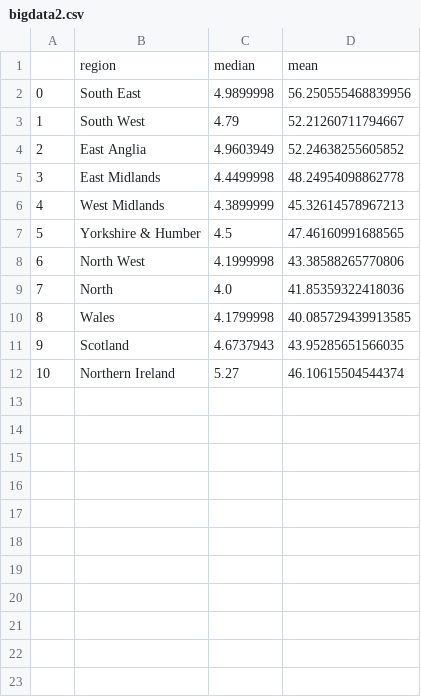
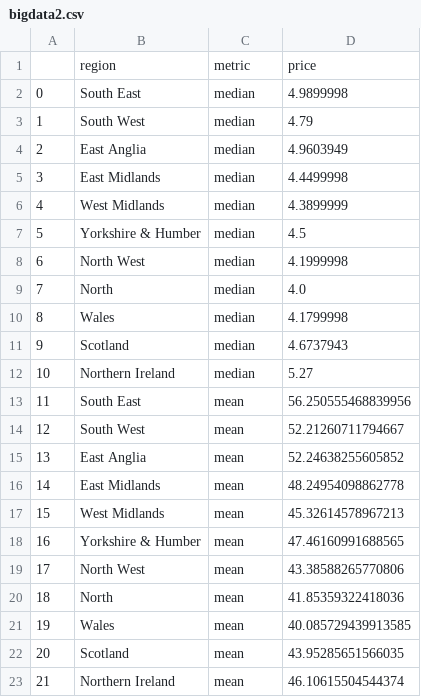
Before and after one commit to NiamP/NiamP.github.io, a CSV file: bigdata2.csv, drawn as a sheet; removed rows and columns are numbered as before the commit, all else as after; the diff names each change by its address in the sheet, - before the commit and + after, or states it on an @@ line.

Commit message:
Add files via upload

```diff
--- a/bigdata2.csv
+++ b/bigdata2.csv
-row 1:  | region | median | mean
+row 1:  | region | metric | price
+row 2: 0 | South East | median | 4.9899998
+row 3: 1 | South West | median | 4.79
+row 4: 2 | East Anglia | median | 4.9603949
+row 5: 3 | East Midlands | median | 4.4499998
+row 6: 4 | West Midlands | median | 4.3899999
+row 7: 5 | Yorkshire & Humber | median | 4.5
+row 8: 6 | North West | median | 4.1999998
+row 9: 7 | North | median | 4.0
+row 10: 8 | Wales | median | 4.1799998
+row 11: 9 | Scotland | median | 4.6737943
+row 12: 10 | Northern Ireland | median | 5.27
@@ column A renumbered from row 13 down @@
-C13: 4.9899998
+C13: mean
-C14: 4.79
+C14: mean
-C15: 4.9603949
+C15: mean
-C16: 4.4499998
+C16: mean
-C17: 4.3899999
+C17: mean
-C18: 4.5
+C18: mean
-C19: 4.1999998
+C19: mean
-C20: 4.0
+C20: mean
-C21: 4.1799998
+C21: mean
-C22: 4.6737943
+C22: mean
-C23: 5.27
+C23: mean
```
